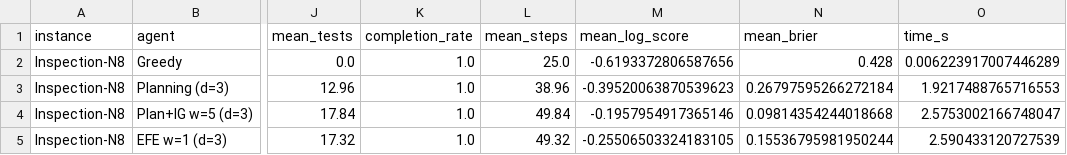
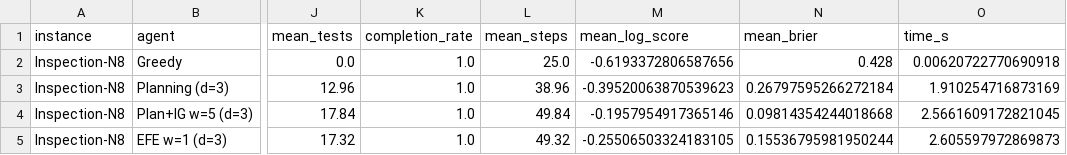
Before and after one commit to PatrickAllenCooper/rho_aif, a CSV file: results/results_inspection_n8.csv, drawn as a sheet; only a part is shown, gaps mark what is left out; the diff names each change by its address in the sheet, - before the commit and + after, or states it on an @@ line.

```diff
--- a/results/results_inspection_n8.csv
+++ b/results/results_inspection_n8.csv
-O2 (time_s): 0.006223917007446289
+O2 (time_s): 0.00620722770690918
-O3 (time_s): 1.9217488765716553
+O3 (time_s): 1.910254716873169
-O4 (time_s): 2.5753002166748047
+O4 (time_s): 2.5661609172821045
-O5 (time_s): 2.590433120727539
+O5 (time_s): 2.605597972869873
```
Also changed, not shown: 10 other files.
